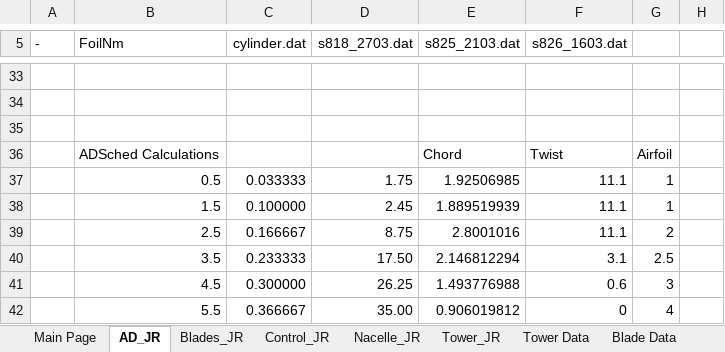
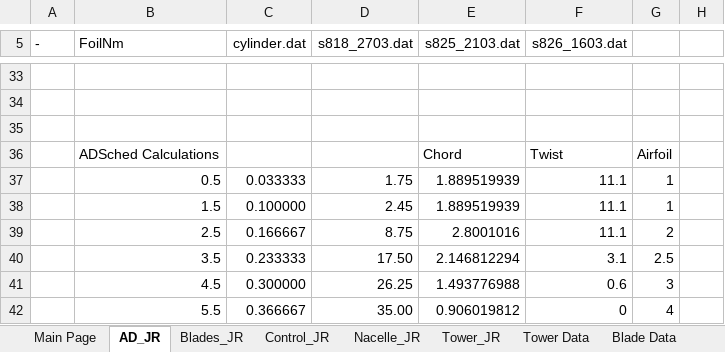
Before and after one commit to jennirinker/dissertation, an Excel workbook: FAST_models/WindPACT/excel_proc/turbines/1.5A08V03_proc.xlsx, sheet AD_JR, drawn as a sheet; only a part is shown, gaps mark what is left out; values as stored, in another font and other column widths than the file's, no borders; the diff names each change by its address in the sheet, - before the commit and + after, or states it on an @@ line.

```diff
--- a/FAST_models/WindPACT/excel_proc/turbines/1.5A08V03_proc.xlsx (sheet AD_JR)
+++ b/FAST_models/WindPACT/excel_proc/turbines/1.5A08V03_proc.xlsx (sheet AD_JR)
-E37 (s825_2103.dat): 1.92506985
+E37 (s825_2103.dat): 1.889519939
```
Also changed, not shown: sheet GECbladedata, sheet Main Page, sheet Blade Data, charts or pictures, FAST_models/WindPACT/excel_proc/turbines/3.0A02V02_proc.xlsx, 17 other files.
